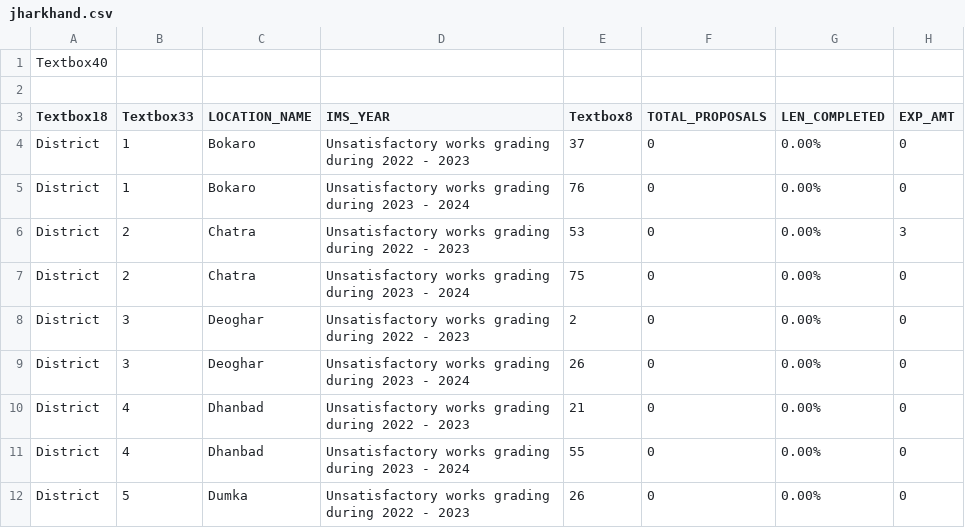
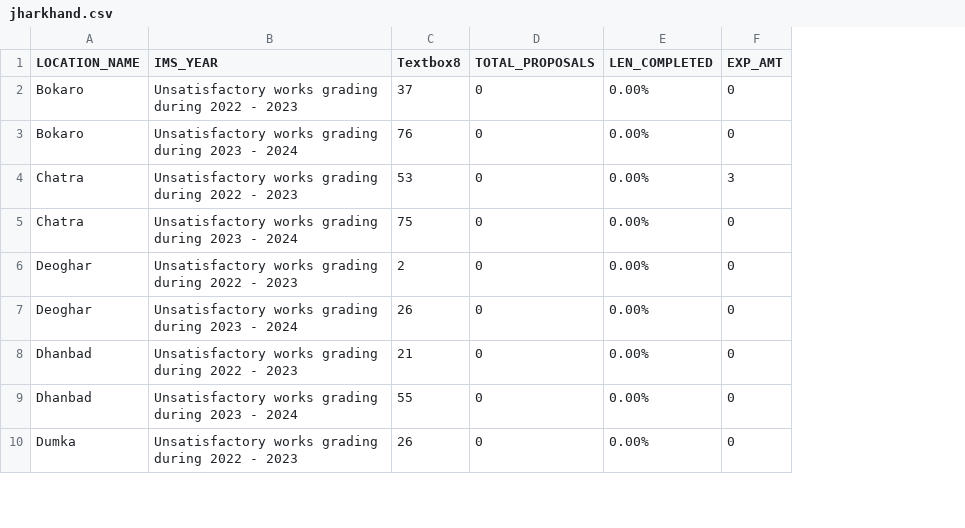
Before and after one commit to gitone912/ommas_main, a CSV file: static/data/unsatisfactory_work_grade/sqm/jharkhand.csv, drawn as a sheet; only a part is shown; removed rows and columns are numbered as before the commit, all else as after; rows hold the shown columns only; the diff names each change by its address in the sheet, - before the commit and + after, or states it on an @@ line.

```diff
--- a/static/data/unsatisfactory_work_grade/sqm/jharkhand.csv
+++ b/static/data/unsatisfactory_work_grade/sqm/jharkhand.csv
-column A (Textbox18), rows 4-12: all District
-column B (Textbox33), rows 4-12: 1 | 1 | 2 | 2 | 3 | 3 | 4 | 4 | 5
-row 1: Textbox40
-row 2: (empty)
```
Also changed, not shown: static/data/unsatisfactory_work_grade/sqm/bokaro.csv, static/data/unsatisfactory_work_grade/sqm/indiasqm.csv, 7 other files.
